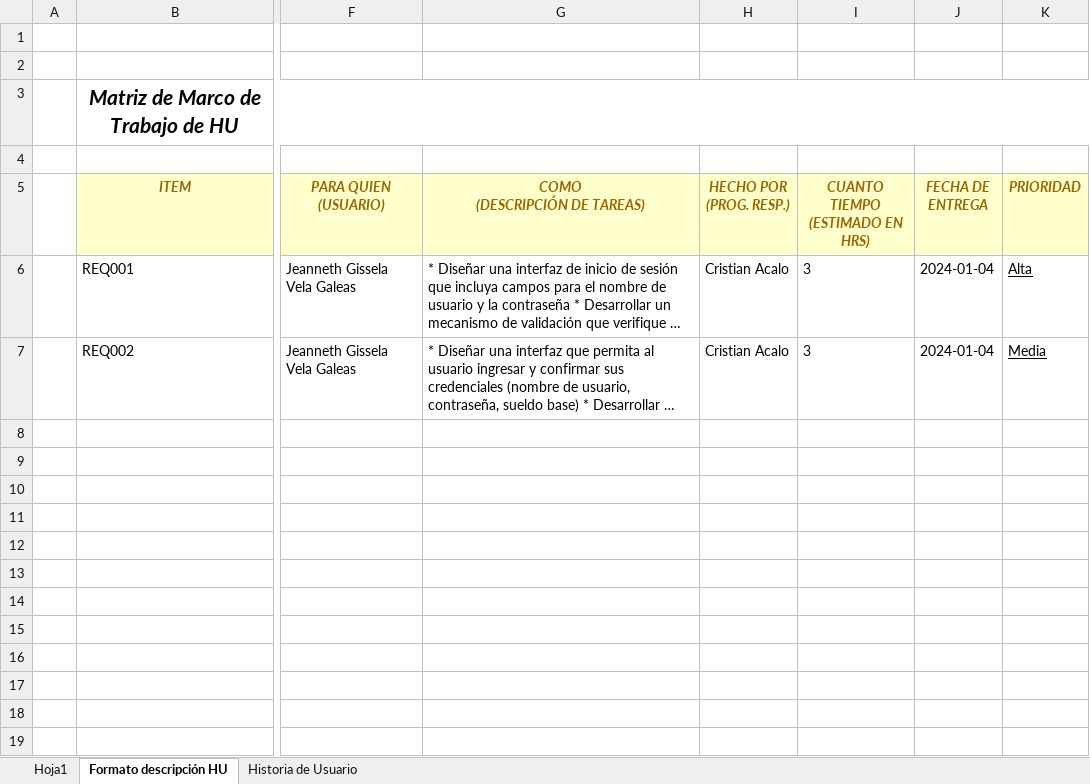
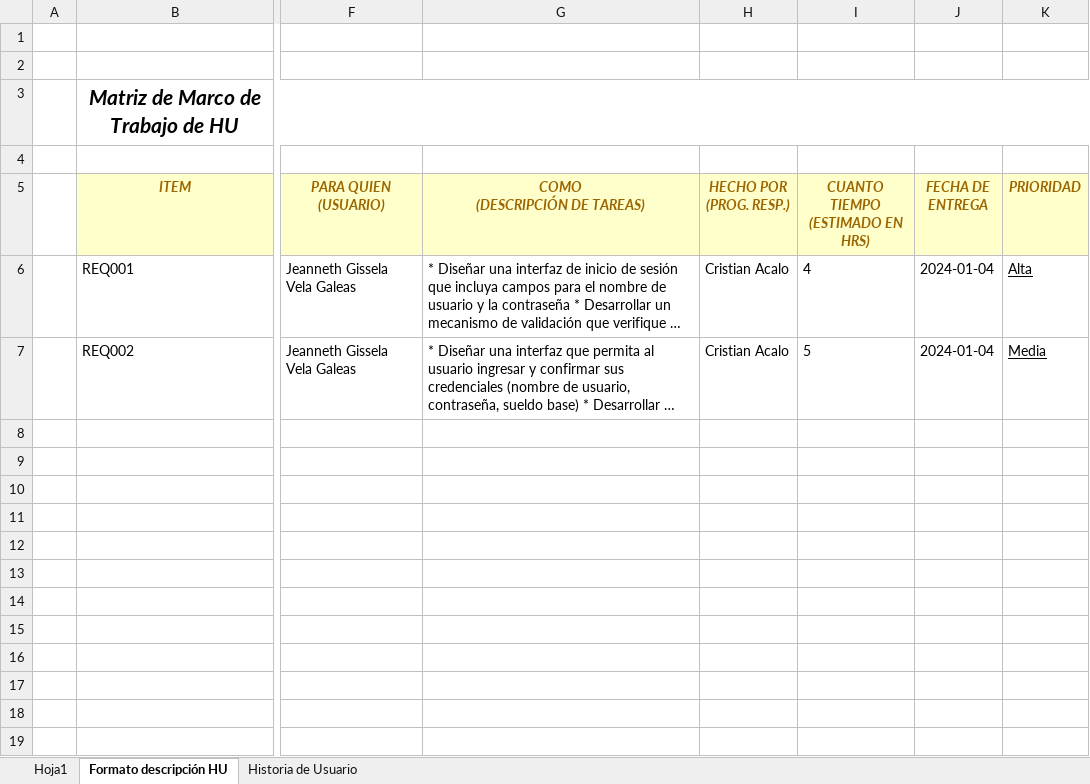
Before and after one commit to NahirCarrera/NahirCarrera_14765_G1_MPSW, an Excel workbook: PREGAME/1. ELICITACIÓN/1.3 Historias de Usuario/Matriz HU Grupo 1 V3.0.0.xlsx, sheet Formato descripción HU, drawn as a sheet; only a part is shown, gaps mark what is left out; long unchanged cells end in …; values as stored, in another font and other column widths than the file's, no borders; the diff names each change by its address in the sheet, - before the commit and + after, or states it on an @@ line.

```diff
--- a/PREGAME/1. ELICITACIÓN/1.3 Historias de Usuario/Matriz HU Grupo 1 V3.0.0.xlsx (sheet Formato descripción HU)
+++ b/PREGAME/1. ELICITACIÓN/1.3 Historias de Usuario/Matriz HU Grupo 1 V3.0.0.xlsx (sheet Formato descripción HU)
-I6 (CUANTO TIEMPO (ESTIMADO EN HRS)): 3
+I6 (CUANTO TIEMPO (ESTIMADO EN HRS)): 4
-I7 (CUANTO TIEMPO (ESTIMADO EN HRS)): 3
+I7 (CUANTO TIEMPO (ESTIMADO EN HRS)): 5
```
Also changed, not shown: PREGAME/1. ELICITACIÓN/1.6 Backlog/G1_Backlog_V2..0.0.xlsx.
